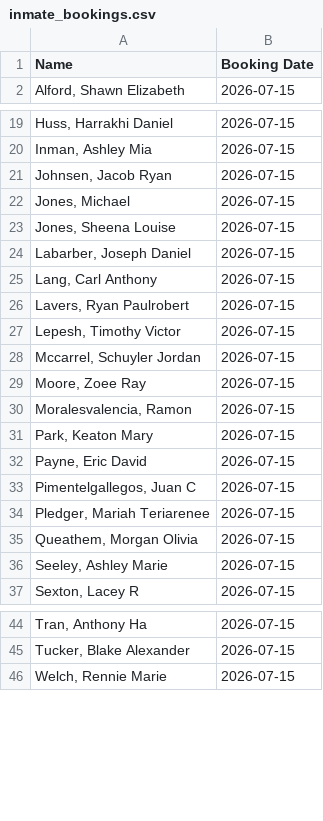
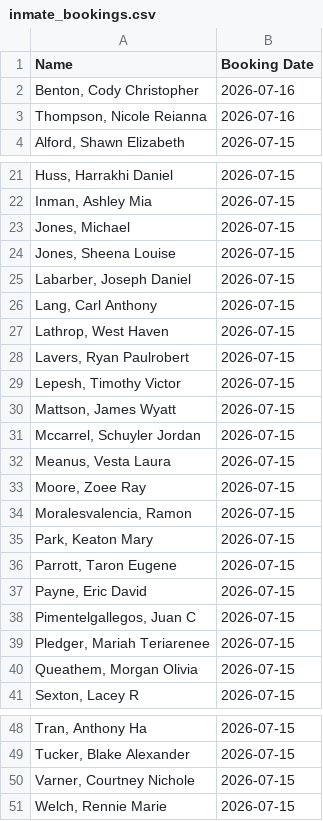
Before and after one commit to NguyenDa18/Portland-Jail-Data-Crawler, a CSV file: csvs/inmate_bookings.csv, drawn as a sheet; only a part is shown, gaps mark what is left out; removed rows and columns are numbered as before the commit, all else as after; the diff covers the shown part only; the diff names each change by its address in the sheet, - before the commit and + after, or states it on an @@ line.

```diff
--- a/csvs/inmate_bookings.csv
+++ b/csvs/inmate_bookings.csv
+row 2: Benton, Cody Christopher | 2026-07-16
+row 3: Thompson, Nicole Reianna | 2026-07-16
-row 21: Johnsen, Jacob Ryan | 2026-07-15
+row 27: Lathrop, West Haven | 2026-07-15
+row 30: Mattson, James Wyatt | 2026-07-15
+row 32: Meanus, Vesta Laura | 2026-07-15
+row 36: Parrott, Taron Eugene | 2026-07-15
-row 36: Seeley, Ashley Marie | 2026-07-15
+row 50: Varner, Courtney Nichole | 2026-07-15
```
Also changed, not shown: 8 removed rows elsewhere in this file, csvs/inmate_charges.csv, csvs/inmate_details.csv.
